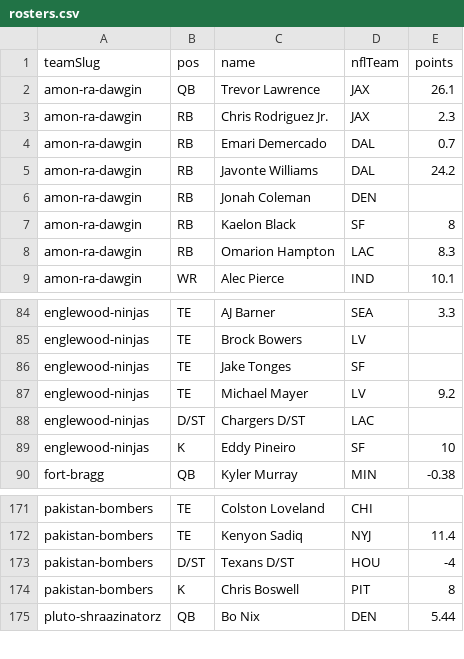
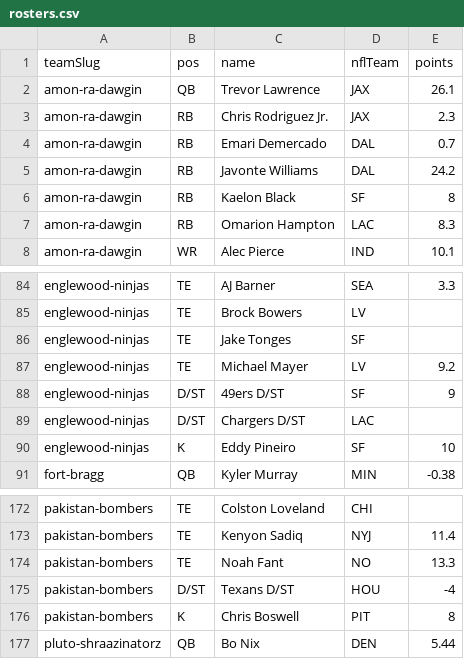
Before and after one commit to Scav-game/MakeFantasyGreatAgain, a CSV file: data/rosters.csv, drawn as a sheet; only a part is shown, gaps mark what is left out; the diff covers the shown part only.

```diff
--- a/data/rosters.csv
+++ b/data/rosters.csv
@@ -5,3 +5,2 @@ amon-ra-dawgin,RB,Emari Demercado,DAL,0.7
 amon-ra-dawgin,RB,Javonte Williams,DAL,24.2
-amon-ra-dawgin,RB,Jonah Coleman,DEN,
 amon-ra-dawgin,RB,Kaelon Black,SF,8
@@ -87,2 +87,3 @@ englewood-ninjas,TE,Jake Tonges,SF,
 englewood-ninjas,TE,Michael Mayer,LV,9.2
+englewood-ninjas,D/ST,49ers D/ST,SF,9
 englewood-ninjas,D/ST,Chargers D/ST,LAC,
@@ -172,2 +173,3 @@ pakistan-bombers,TE,Colston Loveland,CHI,
 pakistan-bombers,TE,Kenyon Sadiq,NYJ,11.4
+pakistan-bombers,TE,Noah Fant,NO,13.3
 pakistan-bombers,D/ST,Texans D/ST,HOU,-4
```
Also changed, not shown: 6 added rows and 5 removed rows elsewhere in this file, data/news.csv, 2 other files.
